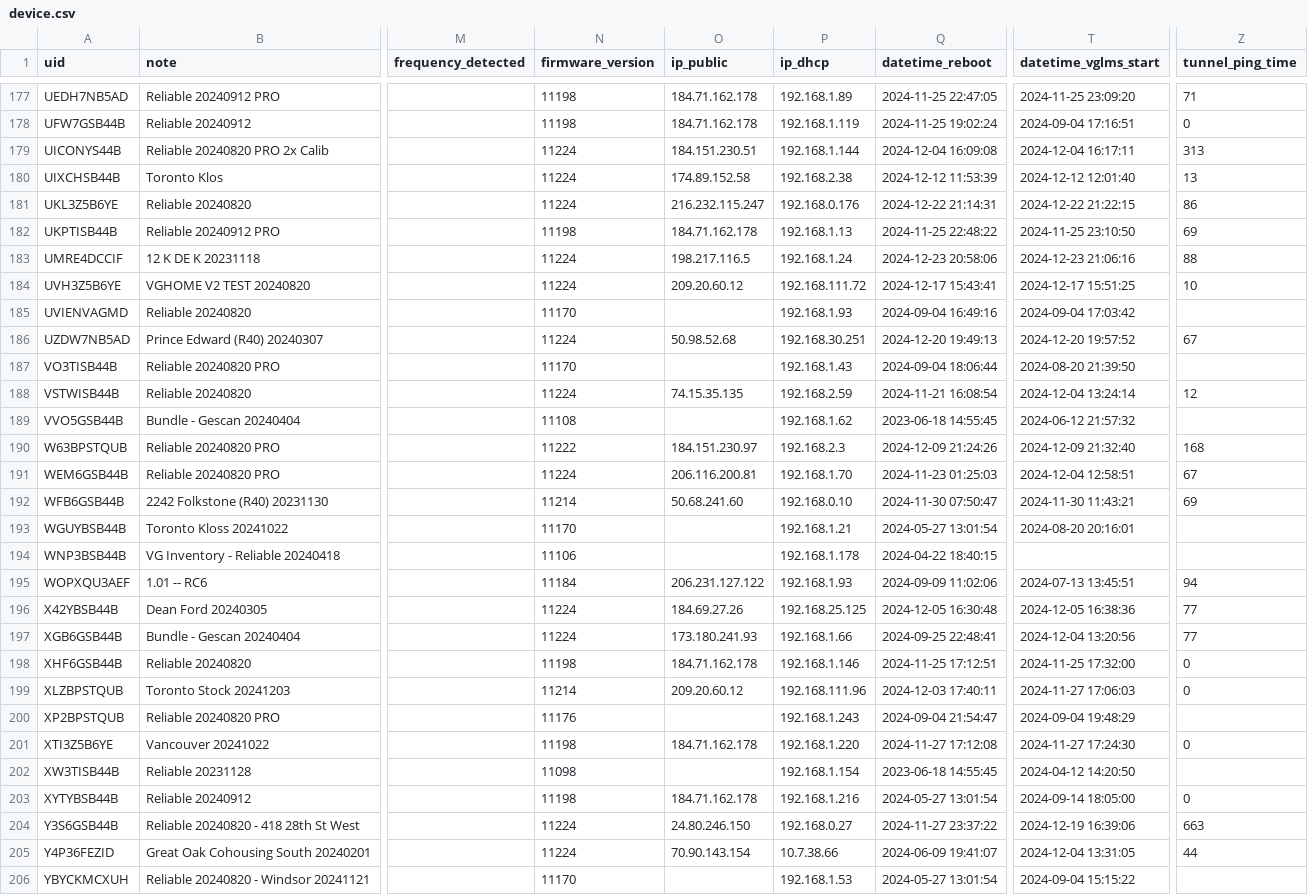
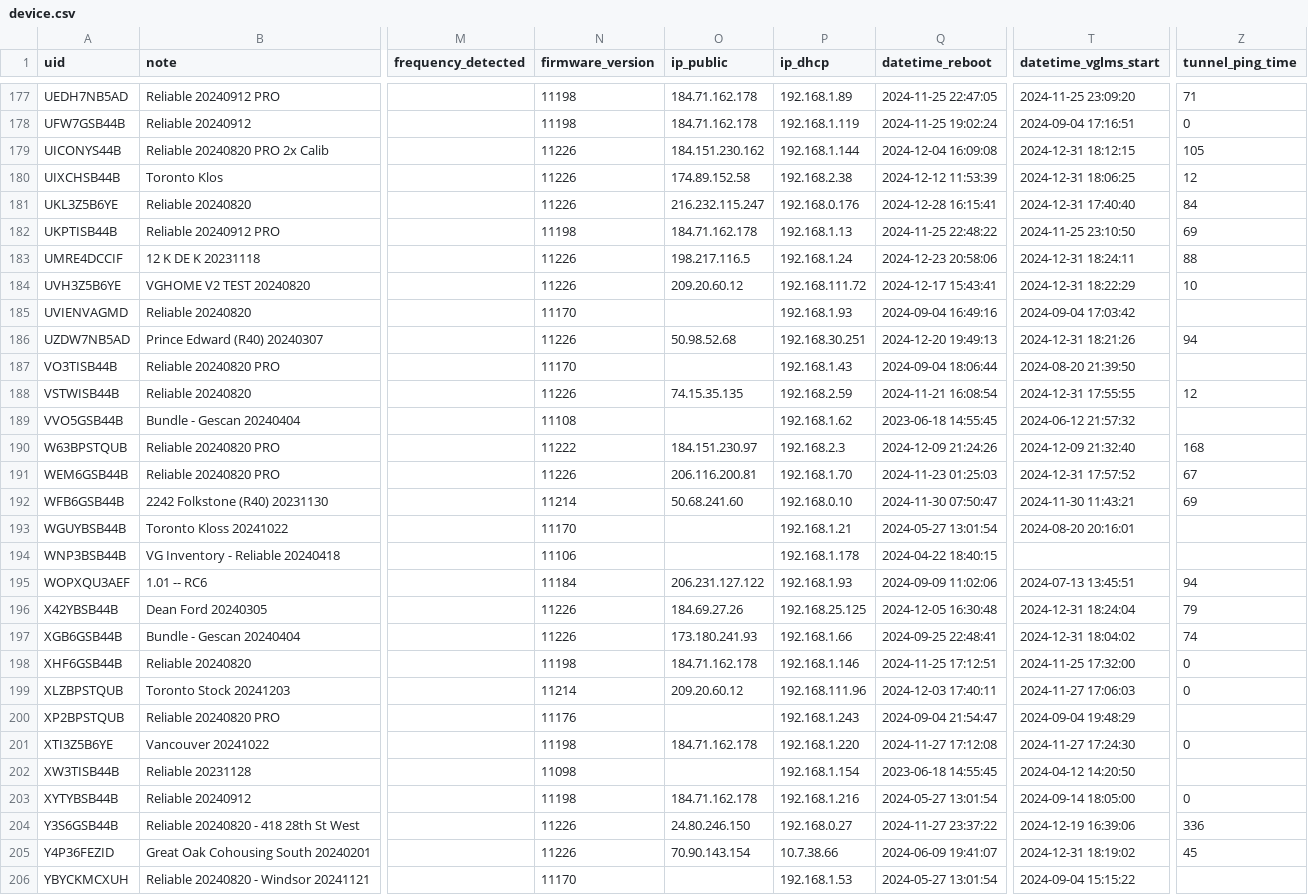
Before and after one commit to WorldStat/Locl_Helper, a CSV file: device.csv, drawn as a sheet; only a part is shown, gaps mark what is left out; the diff covers the shown part only; the diff names each change by its address in the sheet, - before the commit and + after, or states it on an @@ line.

```diff
--- a/device.csv
+++ b/device.csv
-N179:N181 (firmware_version): 11224
+N179:N181 (firmware_version): 11226
-O179 (ip_public): 184.151.230.51
+O179 (ip_public): 184.151.230.162
-T179 (datetime_vglms_start): 2024-12-04 16:17:11
+T179 (datetime_vglms_start): 2024-12-31 18:12:15
-Z179 (tunnel_ping_time): 313
+Z179 (tunnel_ping_time): 105
-T180 (datetime_vglms_start): 2024-12-12 12:01:40
+T180 (datetime_vglms_start): 2024-12-31 18:06:25
-Z180 (tunnel_ping_time): 13
+Z180 (tunnel_ping_time): 12
-Q181 (datetime_reboot): 2024-12-22 21:14:31
+Q181 (datetime_reboot): 2024-12-28 16:15:41
-T181 (datetime_vglms_start): 2024-12-22 21:22:15
+T181 (datetime_vglms_start): 2024-12-31 17:40:40
-Z181 (tunnel_ping_time): 86
+Z181 (tunnel_ping_time): 84
-N183:N184 (firmware_version): 11224
+N183:N184 (firmware_version): 11226
-T183 (datetime_vglms_start): 2024-12-23 21:06:16
+T183 (datetime_vglms_start): 2024-12-31 18:24:11
-T184 (datetime_vglms_start): 2024-12-17 15:51:25
+T184 (datetime_vglms_start): 2024-12-31 18:22:29
-N186 (firmware_version): 11224
+N186 (firmware_version): 11226
-T186 (datetime_vglms_start): 2024-12-20 19:57:52
+T186 (datetime_vglms_start): 2024-12-31 18:21:26
-Z186 (tunnel_ping_time): 67
+Z186 (tunnel_ping_time): 94
-N188 (firmware_version): 11224
+N188 (firmware_version): 11226
-T188 (datetime_vglms_start): 2024-12-04 13:24:14
+T188 (datetime_vglms_start): 2024-12-31 17:55:55
-N191 (firmware_version): 11224
+N191 (firmware_version): 11226
-T191 (datetime_vglms_start): 2024-12-04 12:58:51
+T191 (datetime_vglms_start): 2024-12-31 17:57:52
-N196:N197 (firmware_version): 11224
+N196:N197 (firmware_version): 11226
-T196 (datetime_vglms_start): 2024-12-05 16:38:36
+T196 (datetime_vglms_start): 2024-12-31 18:24:04
-Z196 (tunnel_ping_time): 77
+Z196 (tunnel_ping_time): 79
-T197 (datetime_vglms_start): 2024-12-04 13:20:56
+T197 (datetime_vglms_start): 2024-12-31 18:04:02
-Z197 (tunnel_ping_time): 77
+Z197 (tunnel_ping_time): 74
-N204:N205 (firmware_version): 11224
+N204:N205 (firmware_version): 11226
-Z204 (tunnel_ping_time): 663
+Z204 (tunnel_ping_time): 336
-T205 (datetime_vglms_start): 2024-12-04 13:31:05
+T205 (datetime_vglms_start): 2024-12-31 18:19:02
-Z205 (tunnel_ping_time): 44
+Z205 (tunnel_ping_time): 45
```
Also changed, not shown: 123 edited cells elsewhere in this file, chargepoint.csv, chargepoint_driver.csv, 4 other files.
